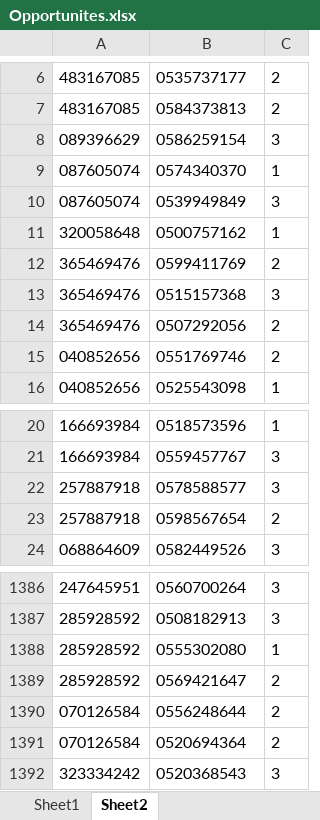
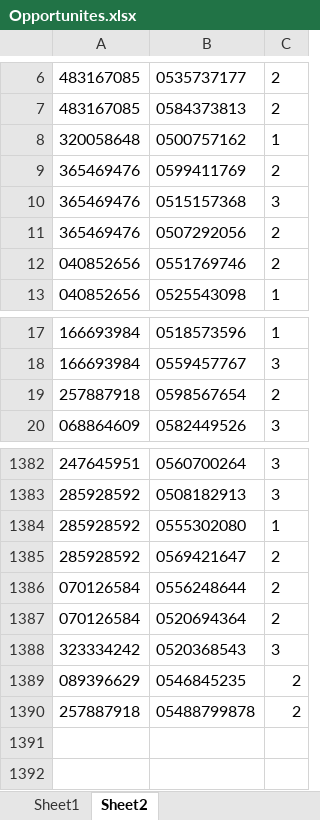
Before and after one commit to liatGolber/sales-opportunity-database-manager, an Excel workbook: project 8/bin/Debug/Opportunites.xlsx, sheet Sheet2, drawn as a sheet; only a part is shown, gaps mark what is left out; values as stored, in another font and other column widths than the file's, no borders; removed rows and columns are numbered as before the commit, all else as after; the diff names each change by its address in the sheet, - before the commit and + after, or states it on an @@ line.

```diff
--- a/project 8/bin/Debug/Opportunites.xlsx (sheet Sheet2)
+++ b/project 8/bin/Debug/Opportunites.xlsx (sheet Sheet2)
-row 8: 089396629 | 0586259154 | 3
-row 9: 087605074 | 0574340370 | 1
-row 10: 087605074 | 0539949849 | 3
-row 22: 257887918 | 0578588577 | 3
+row 1389: 089396629 | 0546845235 | 2
+row 1390: 257887918 | 05488799878 | 2
```
Also changed, not shown: sheet Sheet1, project 8/bin/Debug/History.xlsx, 11 other files.
